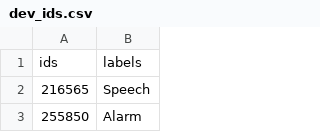
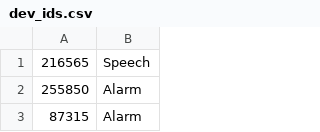
Before and after one commit to francescodisalvo05/smart-surveillance-raspberrypi, a CSV file: assets/dataset_idx/dev_ids.csv, drawn as a sheet; only a part is shown; the shorter side is filled out with more unchanged rows.

Commit message:
Remove idx

```diff
--- a/assets/dataset_idx/dev_ids.csv
+++ b/assets/dataset_idx/dev_ids.csv
@@ -1,2 +1 @@
-ids,labels
 216565,Speech
```
